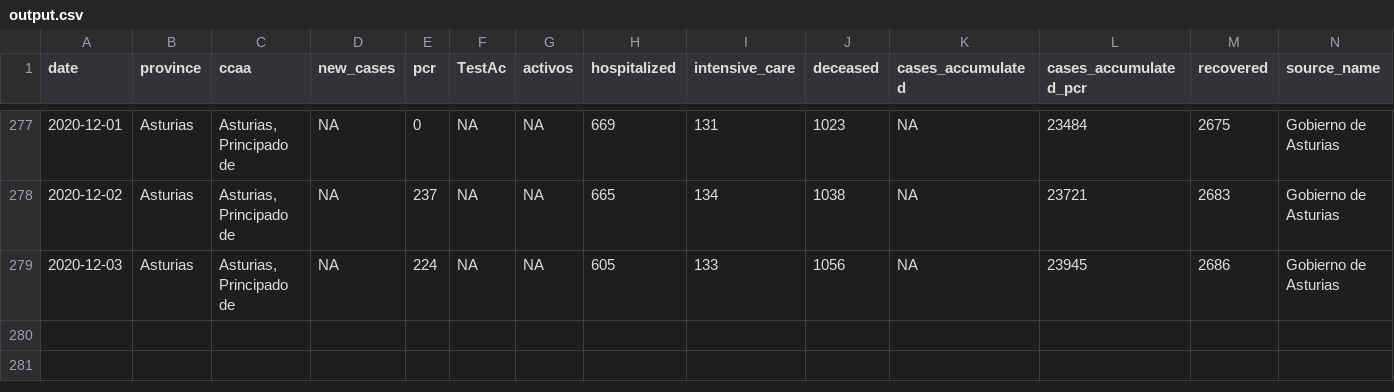
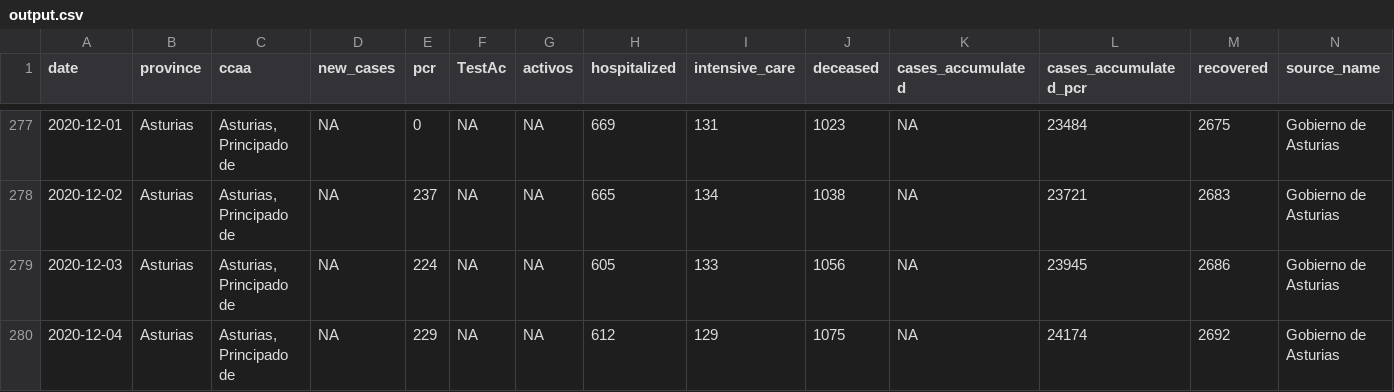
Before and after one commit to kifirifis/asturiasescovid19data, a CSV file: data/output.csv, drawn as a sheet; only a part is shown, gaps mark what is left out; rows hold the shown columns only; the diff names each change by its address in the sheet, - before the commit and + after, or states it on an @@ line.

Commit message:
update output.csv at 04-12-2020 & daily html at 04-12-2020

```diff
--- a/data/output.csv
+++ b/data/output.csv
+row 280: 2020-12-04 | Asturias | Asturias, Principado de | NA | 229 | NA | NA | 612 | 129 | 1075 | NA | 24174 | 2692 | Gobierno de Asturias
```
Also changed, not shown: 1 other file.
